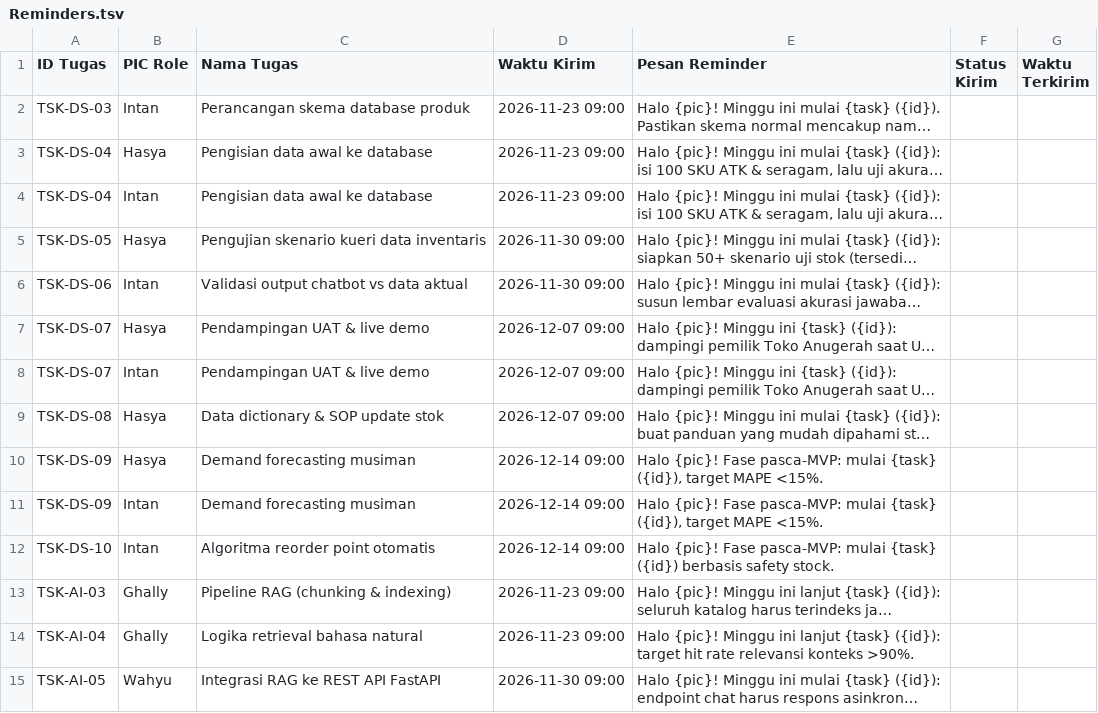
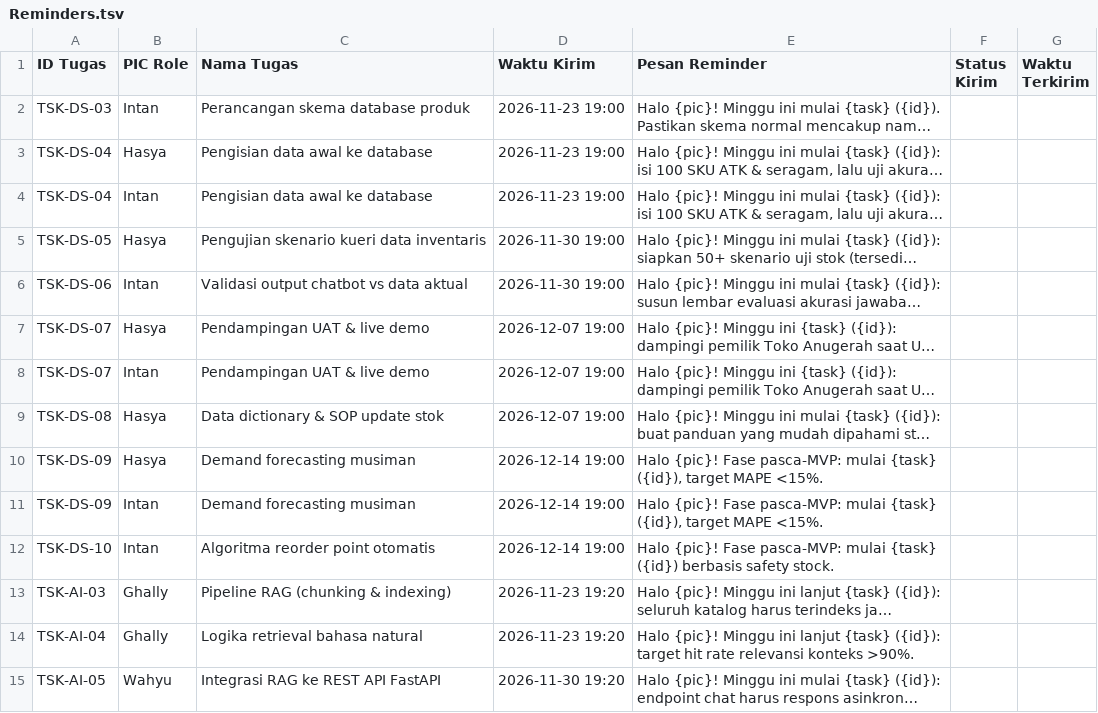
Before and after one commit to Heda312/wa-bot, a TSV file: sheets/Reminders.tsv, drawn as a sheet; only a part is shown; long unchanged cells end in …; the diff covers the shown part only; the diff names each change by its address in the sheet, - before the commit and + after, or states it on an @@ line.

Commit message:
feat: skip reminders for completed tasks via Task Tracker sheet; stagger send times 19:00-20:00

```diff
--- a/sheets/Reminders.tsv
+++ b/sheets/Reminders.tsv
-D2:D4 (Waktu Kirim): 2026-11-23 09:00
+D2:D4 (Waktu Kirim): 2026-11-23 19:00
-D5:D6 (Waktu Kirim): 2026-11-30 09:00
+D5:D6 (Waktu Kirim): 2026-11-30 19:00
-D7:D9 (Waktu Kirim): 2026-12-07 09:00
+D7:D9 (Waktu Kirim): 2026-12-07 19:00
-D10:D12 (Waktu Kirim): 2026-12-14 09:00
+D10:D12 (Waktu Kirim): 2026-12-14 19:00
-D13:D14 (Waktu Kirim): 2026-11-23 09:00
+D13:D14 (Waktu Kirim): 2026-11-23 19:20
-D15 (Waktu Kirim): 2026-11-30 09:00
+D15 (Waktu Kirim): 2026-11-30 19:20
```
Also changed, not shown: 16 edited cells elsewhere in this file, 8 other files.
